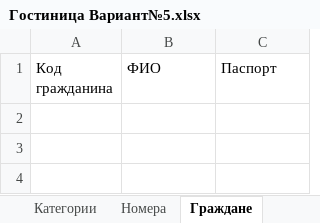
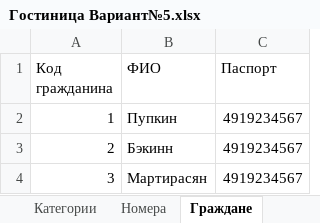
Before and after one commit to axylenet/31IS, an Excel workbook: Python/Задача Гостиница 5 вариант/Гостиница Вариант№5.xlsx, sheet Граждане, drawn as a sheet; values as stored, in another font and other column widths than the file's, no borders; the diff names each change by its address in the sheet, - before the commit and + after, or states it on an @@ line.

```diff
--- a/Python/Задача Гостиница 5 вариант/Гостиница Вариант№5.xlsx (sheet Граждане)
+++ b/Python/Задача Гостиница 5 вариант/Гостиница Вариант№5.xlsx (sheet Граждане)
+row 2: 1 | Пупкин | 4919234567
+row 3: 2 | Бэкинн | 4919234567
+row 4: 3 | Мартирасян | 4919234567
```
Also changed, not shown: sheet Номера, sheet Размещение, sheet Категории.
